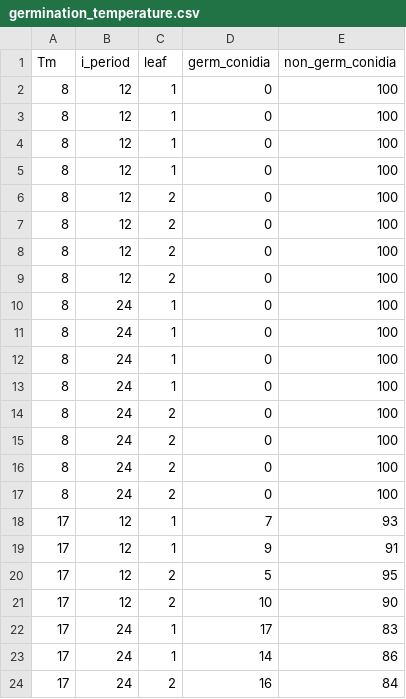
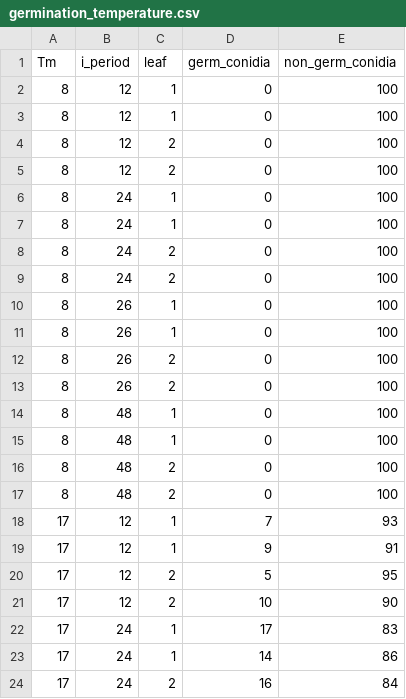
Before and after one commit to PaulMelloy/PM_cucurbit_infection, a CSV file: cache/germination_temperature.csv, drawn as a sheet; only a part is shown; the diff covers the shown part only.

```diff
--- a/cache/germination_temperature.csv
+++ b/cache/germination_temperature.csv
@@ -3,6 +3,2 @@ Tm,i_period,leaf,germ_conidia,non_germ_conidia
 8,12,1,0,100
-8,12,1,0,100
-8,12,1,0,100
-8,12,2,0,100
-8,12,2,0,100
 8,12,2,0,100
@@ -11,8 +7,12 @@ Tm,i_period,leaf,germ_conidia,non_germ_conidia
 8,24,1,0,100
-8,24,1,0,100
-8,24,1,0,100
 8,24,2,0,100
 8,24,2,0,100
-8,24,2,0,100
-8,24,2,0,100
+8,26,1,0,100
+8,26,1,0,100
+8,26,2,0,100
+8,26,2,0,100
+8,48,1,0,100
+8,48,1,0,100
+8,48,2,0,100
+8,48,2,0,100
 17,12,1,7,93
```
Also changed, not shown: 6 added rows, 6 removed rows and 2 edited cells elsewhere in this file, 1 other file.
